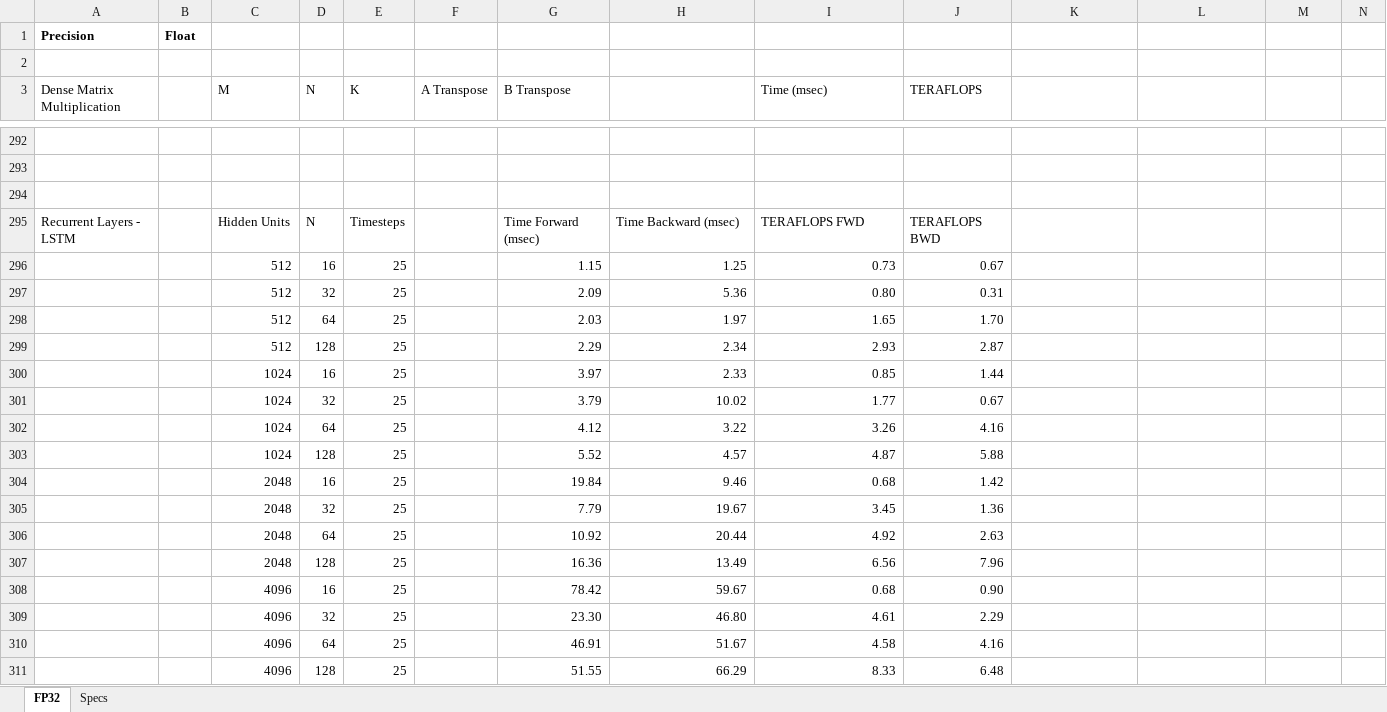
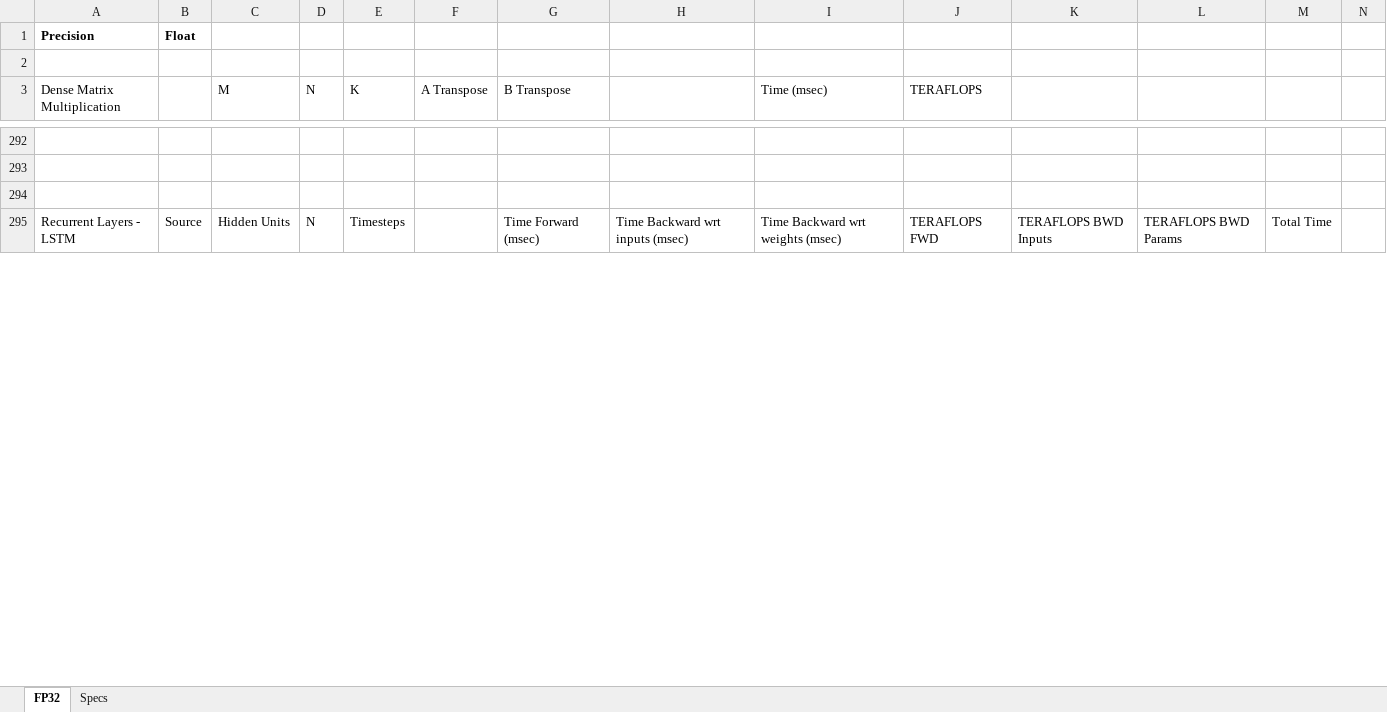
Before and after one commit to baidu-research/DeepBench, an Excel workbook: results/train/DeepBench_NV_TitanXp.xlsx, sheet FP32, drawn as a sheet; only a part is shown, gaps mark what is left out; values as stored, in another font and other column widths than the file's, no borders; removed rows and columns are numbered as before the commit, all else as after; rows hold the shown columns only; the diff covers the shown part only; the diff names each change by its address in the sheet, - before the commit and + after, or states it on an @@ line.

```diff
--- a/results/train/DeepBench_NV_TitanXp.xlsx (sheet FP32)
+++ b/results/train/DeepBench_NV_TitanXp.xlsx (sheet FP32)
-B295: (empty)
+B295: Source
-H295: Time Backward (msec)
+H295: Time Backward wrt inputs (msec)
-I295 (Time (msec)): TERAFLOPS FWD
+I295 (Time (msec)): Time Backward wrt weights (msec)
-J295 (TERAFLOPS): TERAFLOPS BWD
+J295 (TERAFLOPS): TERAFLOPS FWD
-K295: (empty)
+K295: TERAFLOPS BWD Inputs
-L295: (empty)
+L295: TERAFLOPS BWD Params
-M295: (empty)
+M295: Total Time
-row 296:  |  | 512 | 16 | 25 |  | 1.15 | 1.25 | 0.73 | 0.67
-row 297:  |  | 512 | 32 | 25 |  | 2.09 | 5.36 | 0.80 | 0.31
-row 298:  |  | 512 | 64 | 25 |  | 2.03 | 1.97 | 1.65 | 1.70
-row 299:  |  | 512 | 128 | 25 |  | 2.29 | 2.34 | 2.93 | 2.87
-row 300:  |  | 1024 | 16 | 25 |  | 3.97 | 2.33 | 0.85 | 1.44
-row 301:  |  | 1024 | 32 | 25 |  | 3.79 | 10.02 | 1.77 | 0.67
-row 302:  |  | 1024 | 64 | 25 |  | 4.12 | 3.22 | 3.26 | 4.16
-row 303:  |  | 1024 | 128 | 25 |  | 5.52 | 4.57 | 4.87 | 5.88
-row 304:  |  | 2048 | 16 | 25 |  | 19.84 | 9.46 | 0.68 | 1.42
-row 305:  |  | 2048 | 32 | 25 |  | 7.79 | 19.67 | 3.45 | 1.36
-row 306:  |  | 2048 | 64 | 25 |  | 10.92 | 20.44 | 4.92 | 2.63
-row 307:  |  | 2048 | 128 | 25 |  | 16.36 | 13.49 | 6.56 | 7.96
-row 308:  |  | 4096 | 16 | 25 |  | 78.42 | 59.67 | 0.68 | 0.90
-row 309:  |  | 4096 | 32 | 25 |  | 23.30 | 46.80 | 4.61 | 2.29
-row 310:  |  | 4096 | 64 | 25 |  | 46.91 | 51.67 | 4.58 | 4.16
-row 311:  |  | 4096 | 128 | 25 |  | 51.55 | 66.29 | 8.33 | 6.48
```
Also changed, not shown: 53 added rows, 37 removed rows and 15 edited cells elsewhere in this sheet, results/train/DeepBench_NV_1080Ti.xlsx, results/train/DeepBench_NV_M40.xlsx, 2 other files.
